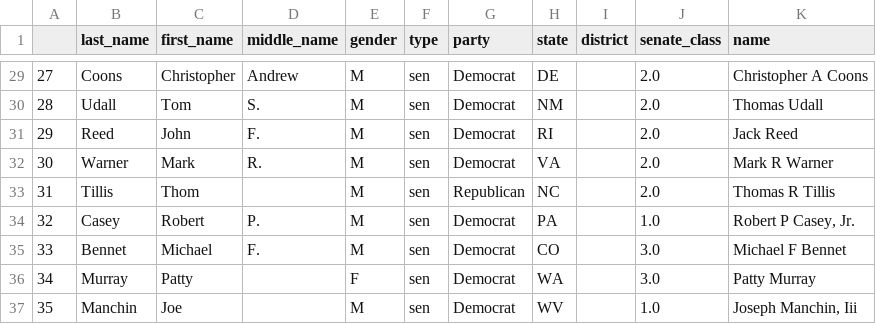
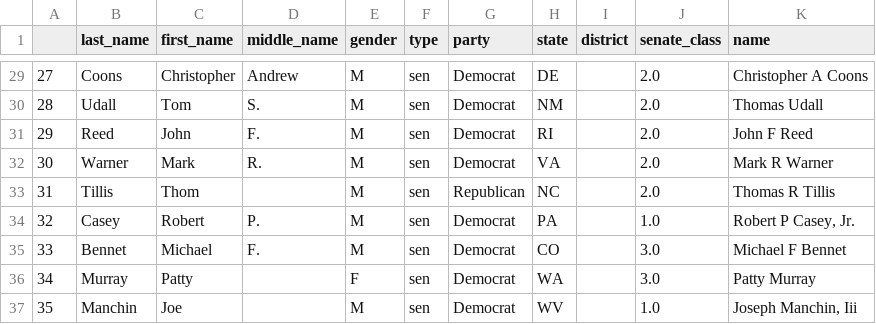
Before and after one commit to PrathamRawat/2950-Final, a CSV file: data/cleaned/senators.csv, drawn as a sheet; only a part is shown, gaps mark what is left out.

Commit message:
Data cleaning block added

```diff
--- a/data/cleaned/senators.csv
+++ b/data/cleaned/senators.csv
@@ -30,3 +30,3 @@
 28,Udall,Tom,S.,M,sen,Democrat,NM,,2.0,Thomas Udall
-29,Reed,John,F.,M,sen,Democrat,RI,,2.0,Jack Reed
+29,Reed,John,F.,M,sen,Democrat,RI,,2.0,John F Reed
 30,Warner,Mark,R.,M,sen,Democrat,VA,,2.0,Mark R Warner
```
Also changed, not shown: 8 other files.
